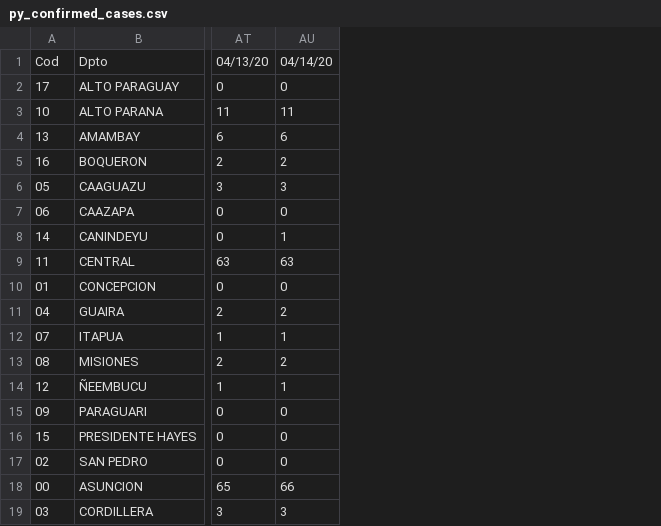
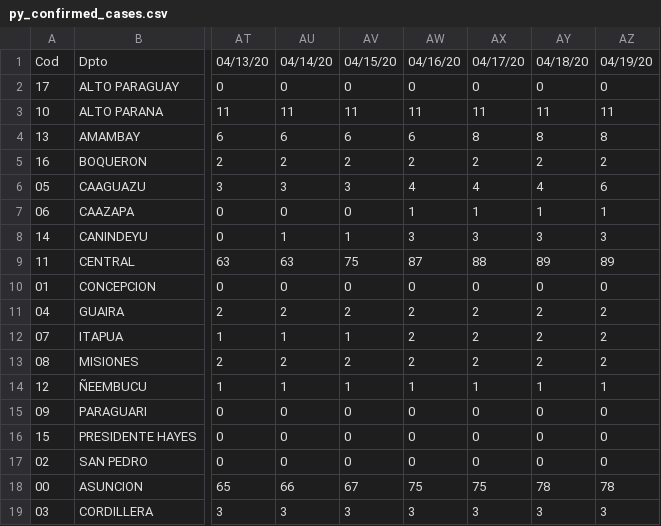
Before and after one commit to danielbonhaure/Corona, a CSV file: data/py_confirmed_cases.csv, drawn as a sheet; only a part is shown, gaps mark what is left out; the diff names each change by its address in the sheet, - before the commit and + after, or states it on an @@ line.

Commit message:
Update

```diff
--- a/data/py_confirmed_cases.csv
+++ b/data/py_confirmed_cases.csv
+column AV, rows 1-19: 04/15/20 | 0 | 11 | 6 | 2 | 3 | 0 | 1 | 75 | 0 | 2 | 1 | 2 | 1 | 0 | 0 | 0 | 67 | 3
+column AW, rows 1-19: 04/16/20 | 0 | 11 | 6 | 2 | 4 | 1 | 3 | 87 | 0 | 2 | 2 | 2 | 1 | 0 | 0 | 0 | 75 | 3
+column AX, rows 1-19: 04/17/20 | 0 | 11 | 8 | 2 | 4 | 1 | 3 | 88 | 0 | 2 | 2 | 2 | 1 | 0 | 0 | 0 | 75 | 3
+column AY, rows 1-19: 04/18/20 | 0 | 11 | 8 | 2 | 4 | 1 | 3 | 89 | 0 | 2 | 2 | 2 | 1 | 0 | 0 | 0 | 78 | 3
+column AZ, rows 1-19: 04/19/20 | 0 | 11 | 8 | 2 | 6 | 1 | 3 | 89 | 0 | 2 | 2 | 2 | 1 | 0 | 0 | 0 | 78 | 3
```
